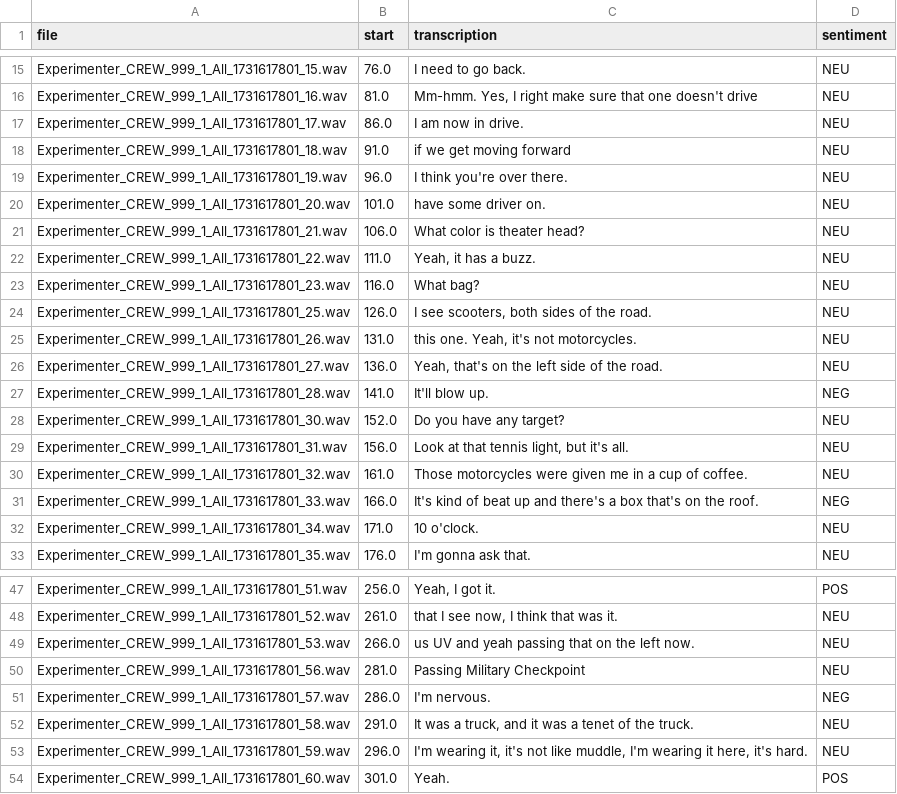
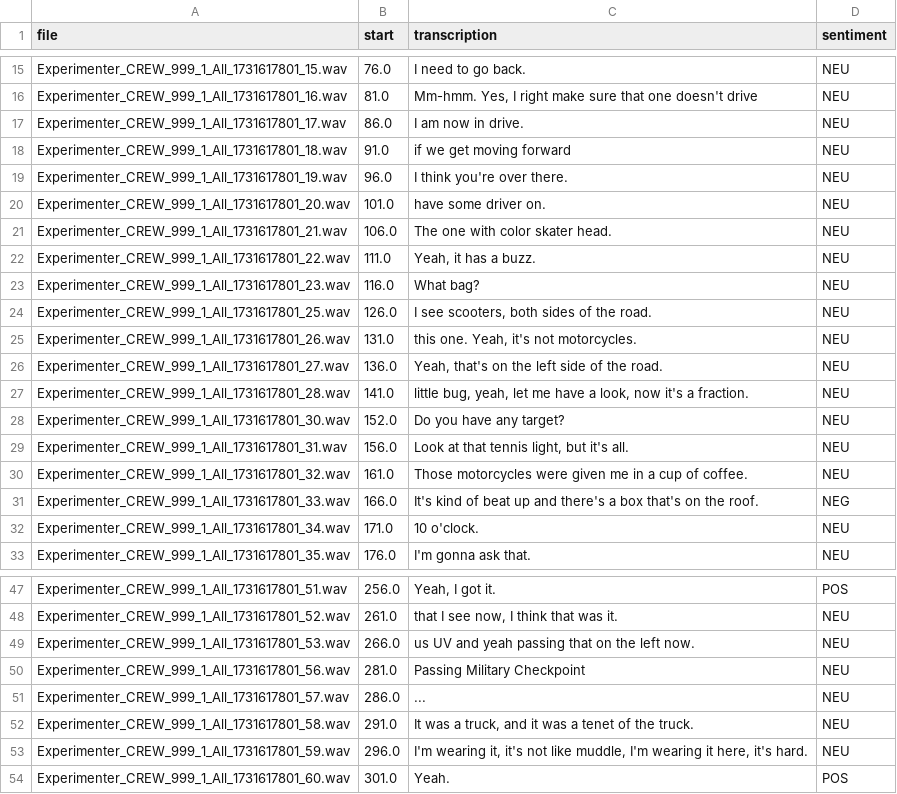
Before and after one commit to Kitsunnneee/Communication-Analysis-Tool-for-Human-AI-Interaction-Driving-Simulator-Experiments-Screening-Test, a CSV file: Transcriptions/Experimenter_CREW_999_1_All_1731617801_71.csv, drawn as a sheet; only a part is shown, gaps mark what is left out.

```diff
--- a/Transcriptions/Experimenter_CREW_999_1_All_1731617801_71.csv
+++ b/Transcriptions/Experimenter_CREW_999_1_All_1731617801_71.csv
@@ -20,3 +20,3 @@ Experimenter_CREW_999_1_All_1731617801_19.wav,96.0, I think you're over there.,N
 Experimenter_CREW_999_1_All_1731617801_20.wav,101.0, have some driver on.,NEU
-Experimenter_CREW_999_1_All_1731617801_21.wav,106.0, What color is theater head?,NEU
+Experimenter_CREW_999_1_All_1731617801_21.wav,106.0, The one with color skater head.,NEU
 Experimenter_CREW_999_1_All_1731617801_22.wav,111.0," Yeah, it has a buzz.",NEU
@@ -26,3 +26,3 @@ Experimenter_CREW_999_1_All_1731617801_26.wav,131.0," this one. Yeah, it's not m
 Experimenter_CREW_999_1_All_1731617801_27.wav,136.0," Yeah, that's on the left side of the road.",NEU
-Experimenter_CREW_999_1_All_1731617801_28.wav,141.0, It'll blow up.,NEG
+Experimenter_CREW_999_1_All_1731617801_28.wav,141.0," little bug, yeah, let me have a look, now it's a fraction.",NEU
 Experimenter_CREW_999_1_All_1731617801_30.wav,152.0, Do you have any target?,NEU
@@ -50,3 +50,3 @@ Experimenter_CREW_999_1_All_1731617801_53.wav,266.0, us UV and yeah passing that
 Experimenter_CREW_999_1_All_1731617801_56.wav,281.0, Passing Military Checkpoint,NEU
-Experimenter_CREW_999_1_All_1731617801_57.wav,286.0, I'm nervous.,NEG
+Experimenter_CREW_999_1_All_1731617801_57.wav,286.0, ...,NEU
 Experimenter_CREW_999_1_All_1731617801_58.wav,291.0," It was a truck, and it was a tenet of the truck.",NEU
```
Also changed, not shown: 1 other file.
